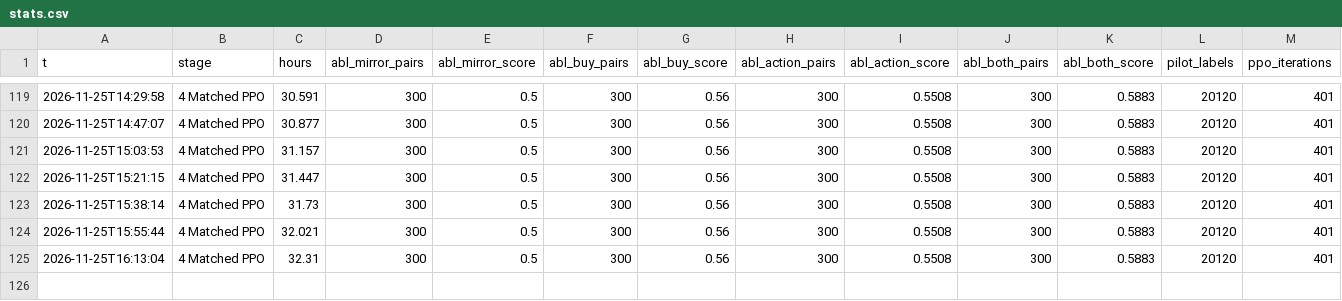
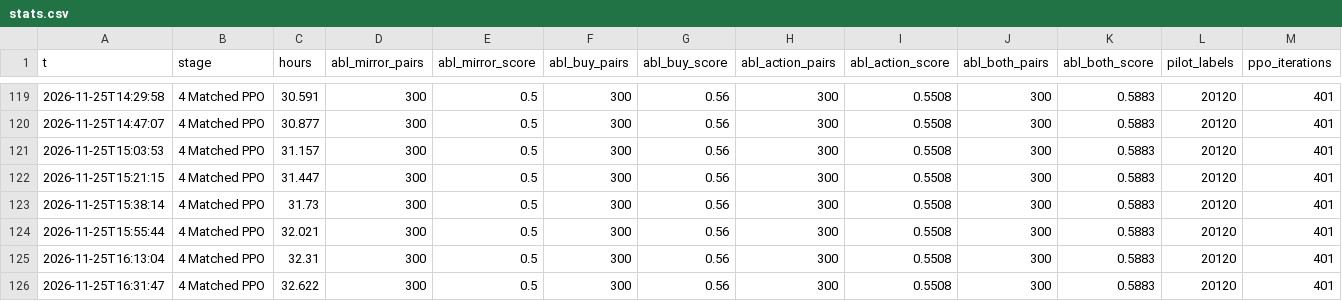
Before and after one commit to JCA374/dominion-sg-v1, a CSV file: runs/pipeline/stats.csv, drawn as a sheet; only a part is shown, gaps mark what is left out; the diff names each change by its address in the sheet, - before the commit and + after, or states it on an @@ line.

```diff
--- a/runs/pipeline/stats.csv
+++ b/runs/pipeline/stats.csv
+row 126: 2026-11-25T16:31:47 | 4 Matched PPO | 32.622 | 300 | 0.5 | 300 | 0.56 | 300 | 0.5508 | 300 | 0.5883 | 20120 | 401
```
Also changed, not shown: 2 other files.
